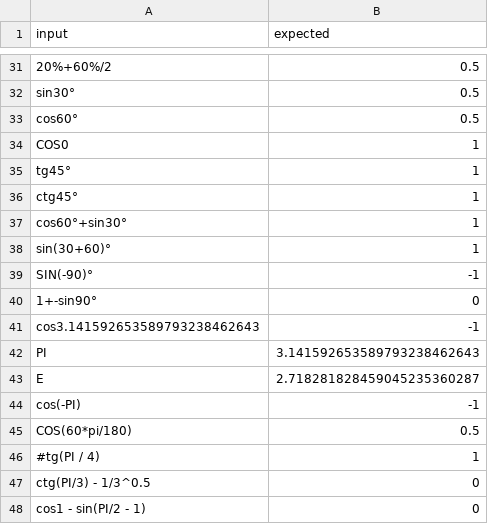
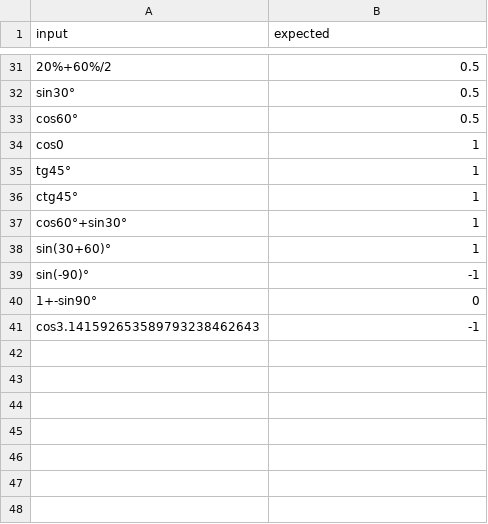
Before and after one commit to commandoby/StringCalculator, a CSV file: src/main/resources/csv/GetAnswerTests.csv, drawn as a sheet; only a part is shown, gaps mark what is left out.

```diff
--- a/src/main/resources/csv/GetAnswerTests.csv
+++ b/src/main/resources/csv/GetAnswerTests.csv
@@ -33,3 +33,3 @@ sin30°,0.5
 cos60°,0.5
-COS0,1
+cos0,1
 tg45°,1
@@ -38,11 +38,4 @@ cos60°+sin30°,1
 sin(30+60)°,1
-SIN(-90)°,-1
+sin(-90)°,-1
 1+-sin90°,0
 cos3.141592653589793238462643,-1
-PI,3.141592653589793238462643
-E,2.718281828459045235360287
-cos(-PI),-1
-COS(60*pi/180),0.5
-#tg(PI / 4),1
-ctg(PI/3) - 1/3^0.5,0
-cos1 - sin(PI/2 - 1),0
```
Also changed, not shown: 8 other files.
